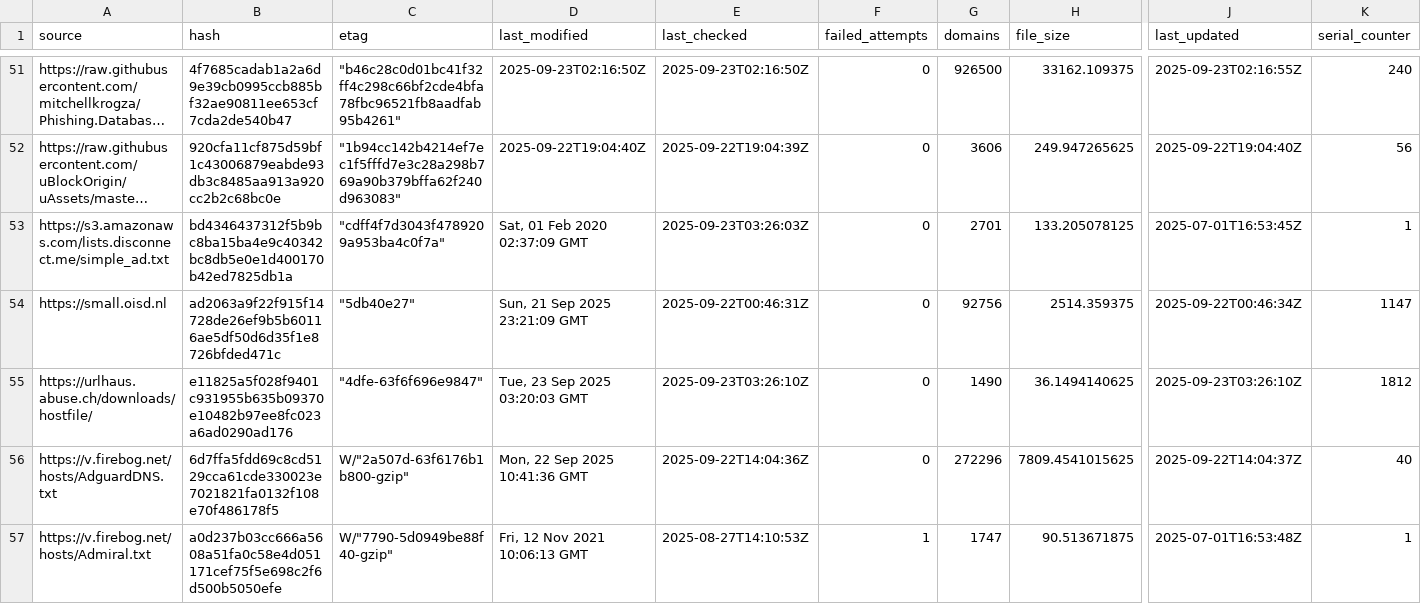
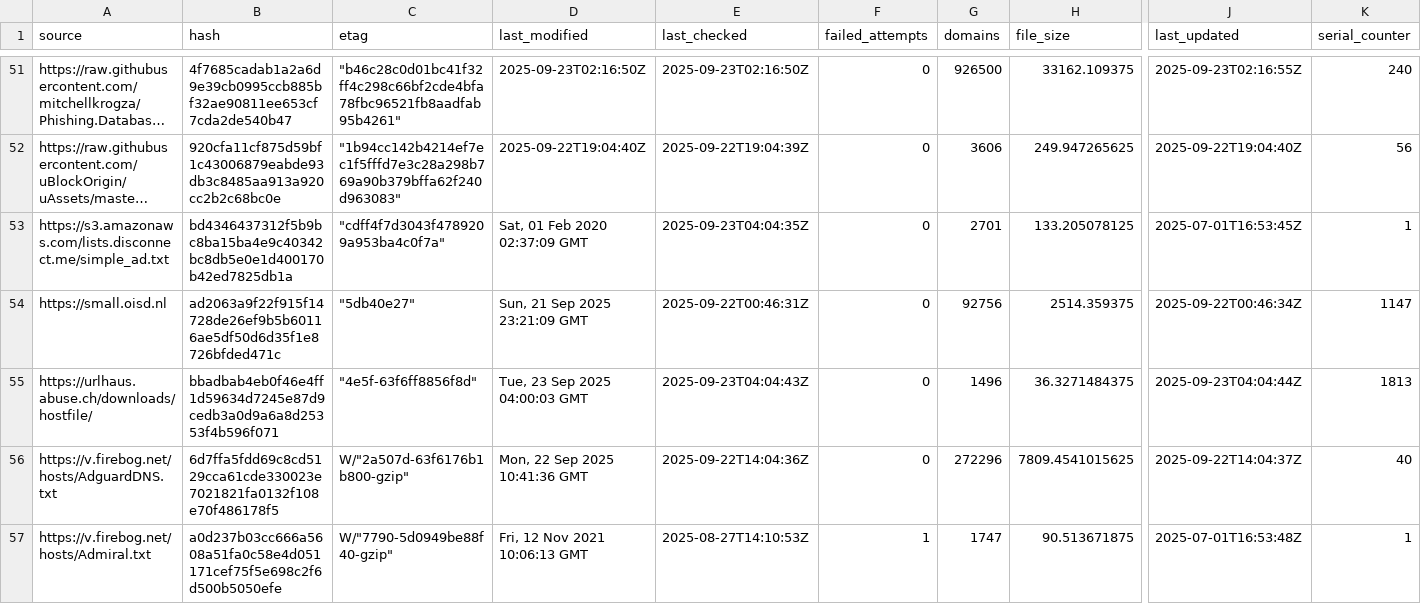
Before and after one commit to siosios/RPZ-Blocklists, a CSV file: tools/source-hashes.csv, drawn as a sheet; only a part is shown, gaps mark what is left out; long unchanged cells end in …; the diff names each change by its address in the sheet, - before the commit and + after, or states it on an @@ line.

```diff
--- a/tools/source-hashes.csv
+++ b/tools/source-hashes.csv
-E53 (last_checked): 2025-09-23T03:26:03Z
+E53 (last_checked): 2025-09-23T04:04:35Z
-B55 (hash): e11825a5f028f9401c931955b635b09370e10482b97ee8fc023a6ad0290ad176
+B55 (hash): bbadbab4eb0f46e4ff1d59634d7245e87d9cedb3a0d9a6a8d25353f4b596f071
-C55 (etag): "4dfe-63f6f696e9847"
+C55 (etag): "4e5f-63f6ff8856f8d"
-D55 (last_modified): Tue, 23 Sep 2025 03:20:03 GMT
+D55 (last_modified): Tue, 23 Sep 2025 04:00:03 GMT
-E55 (last_checked): 2025-09-23T03:26:10Z
+E55 (last_checked): 2025-09-23T04:04:43Z
-G55 (domains): 1490
+G55 (domains): 1496
-H55 (file_size): 36.1494140625
+H55 (file_size): 36.3271484375
-J55 (last_updated): 2025-09-23T03:26:10Z
+J55 (last_updated): 2025-09-23T04:04:44Z
-K55 (serial_counter): 1812
+K55 (serial_counter): 1813
```
Also changed, not shown: 2 other files.
